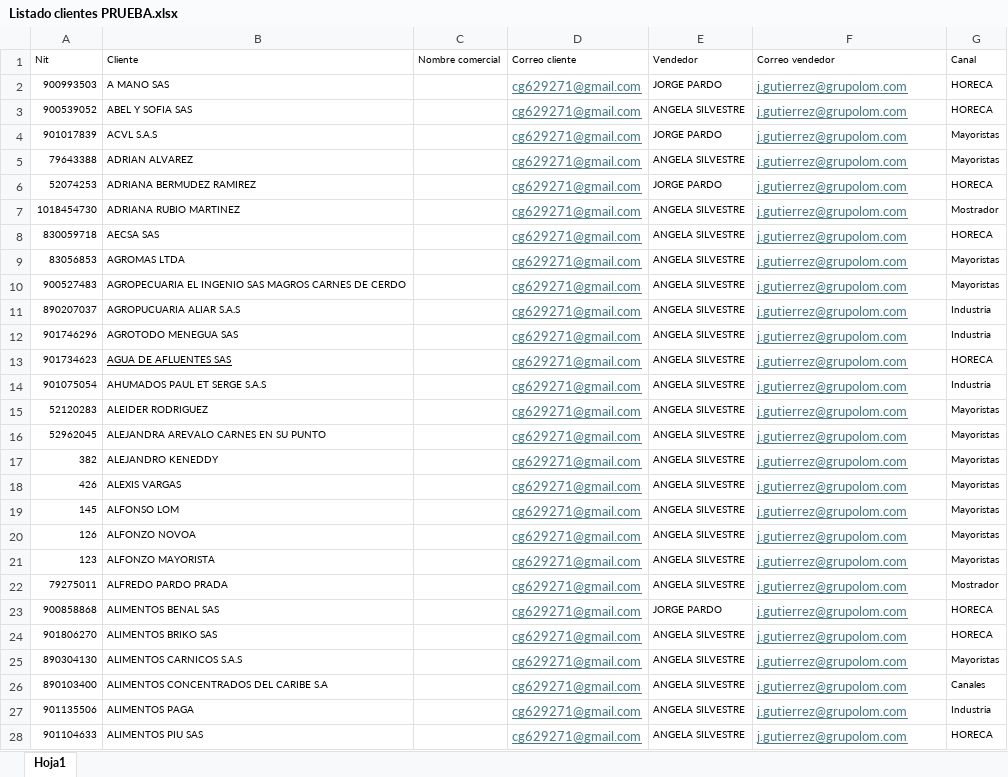
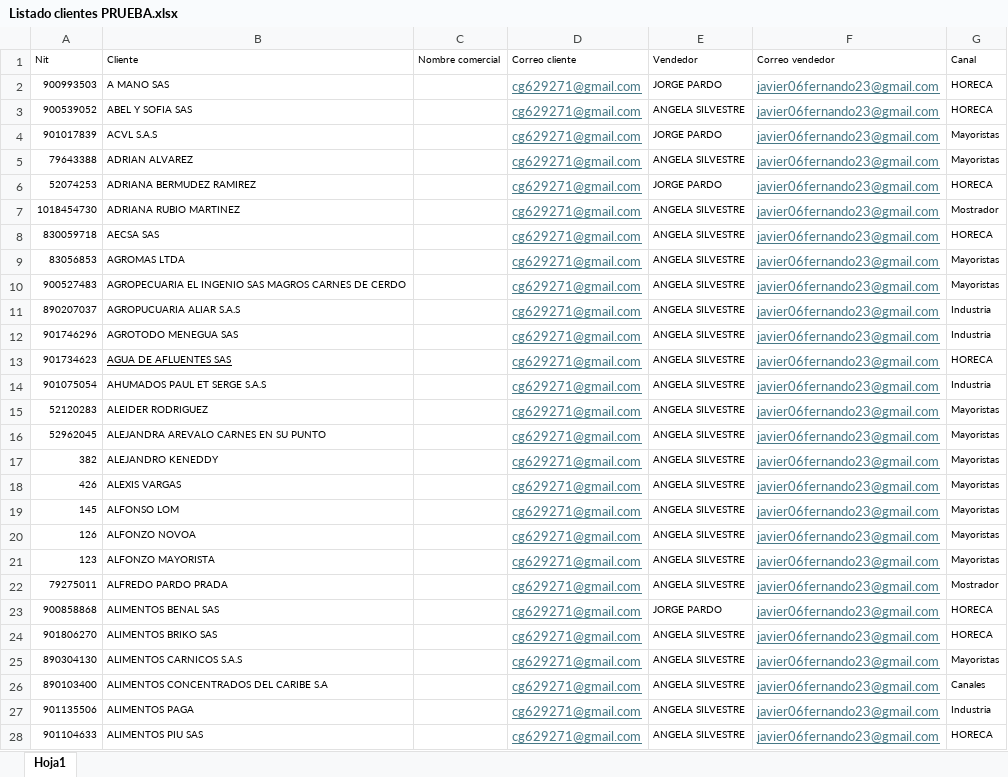
Before and after one commit to Grupolom/correoscartera, an Excel workbook: exceles/Listado clientes PRUEBA.xlsx, sheet Hoja1, drawn as a sheet; only a part is shown; values as stored, in another font and other column widths than the file's, no borders; table styles not drawn; the diff covers the shown part only; the diff names each change by its address in the sheet, - before the commit and + after, or states it on an @@ line.

```diff
--- a/exceles/Listado clientes PRUEBA.xlsx (sheet Hoja1)
+++ b/exceles/Listado clientes PRUEBA.xlsx (sheet Hoja1)
-F2:F28 (Correo vendedor): j.gutierrez@grupolom.com
+F2:F28 (Correo vendedor): javier06fernando23@gmail.com
```
Also changed, not shown: 925 edited cells elsewhere in this sheet, 7 other files.
